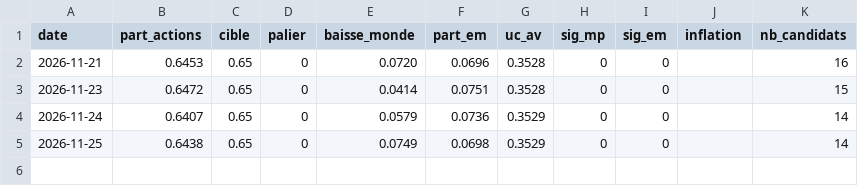
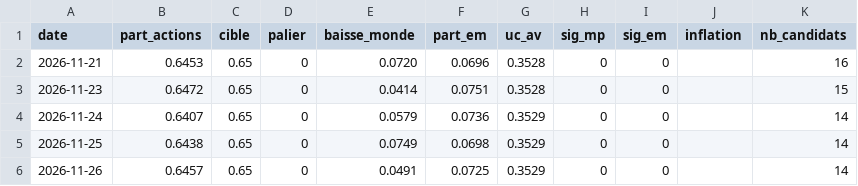
Before and after one commit to guermeurdaniel-cpu/mes-actions, a CSV file: rapports/signaux.csv, drawn as a sheet.

```diff
--- a/rapports/signaux.csv
+++ b/rapports/signaux.csv
@@ -5 +5,2 @@ date;part_actions;cible;palier;baisse_monde;part_em;uc_av;sig_mp;sig_em;inflatio
 2026-11-25;0.6438;0.65;0;0.0749;0.0698;0.3529;0;0;;14
+2026-11-26;0.6457;0.65;0;0.0491;0.0725;0.3529;0;0;;14
```
Also changed, not shown: 3 other files.
